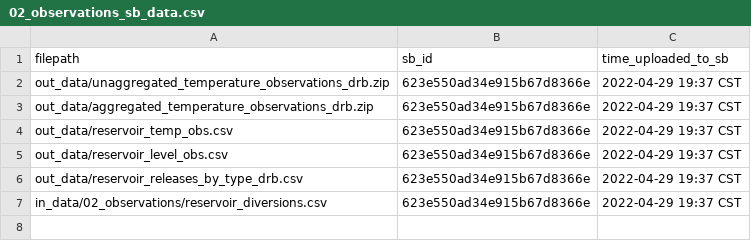
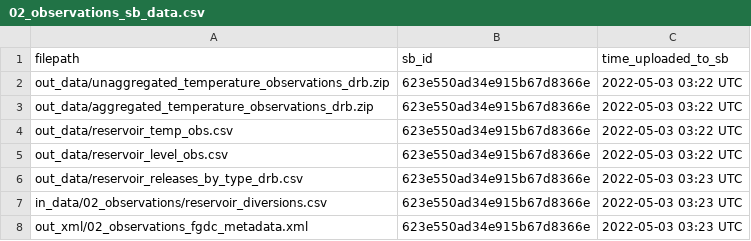
Before and after one commit to USGS-R/drb-temp-data-release-v2, a CSV file: log/02_observations_sb_data.csv, drawn as a sheet.

Commit message:
added NHD reference, updated abstract for observations, had to repush everything in observations since there was no log file

```diff
--- a/log/02_observations_sb_data.csv
+++ b/log/02_observations_sb_data.csv
@@ -1,7 +1,8 @@
 filepath,sb_id,time_uploaded_to_sb
-out_data/unaggregated_temperature_observations_drb.zip,623e550ad34e915b67d8366e,2022-04-29 19:37 CST
-out_data/aggregated_temperature_observations_drb.zip,623e550ad34e915b67d8366e,2022-04-29 19:37 CST
-out_data/reservoir_temp_obs.csv,623e550ad34e915b67d8366e,2022-04-29 19:37 CST
-out_data/reservoir_level_obs.csv,623e550ad34e915b67d8366e,2022-04-29 19:37 CST
-out_data/reservoir_releases_by_type_drb.csv,623e550ad34e915b67d8366e,2022-04-29 19:37 CST
-in_data/02_observations/reservoir_diversions.csv,623e550ad34e915b67d8366e,2022-04-29 19:37 CST
+out_data/unaggregated_temperature_observations_drb.zip,623e550ad34e915b67d8366e,2022-05-03 03:22 UTC
+out_data/aggregated_temperature_observations_drb.zip,623e550ad34e915b67d8366e,2022-05-03 03:22 UTC
+out_data/reservoir_temp_obs.csv,623e550ad34e915b67d8366e,2022-05-03 03:22 UTC
+out_data/reservoir_level_obs.csv,623e550ad34e915b67d8366e,2022-05-03 03:22 UTC
+out_data/reservoir_releases_by_type_drb.csv,623e550ad34e915b67d8366e,2022-05-03 03:23 UTC
+in_data/02_observations/reservoir_diversions.csv,623e550ad34e915b67d8366e,2022-05-03 03:23 UTC
+out_xml/02_observations_fgdc_metadata.xml,623e550ad34e915b67d8366e,2022-05-03 03:23 UTC
```
Also changed, not shown: log/01_spatial_sb_data.csv, 3 other files.
